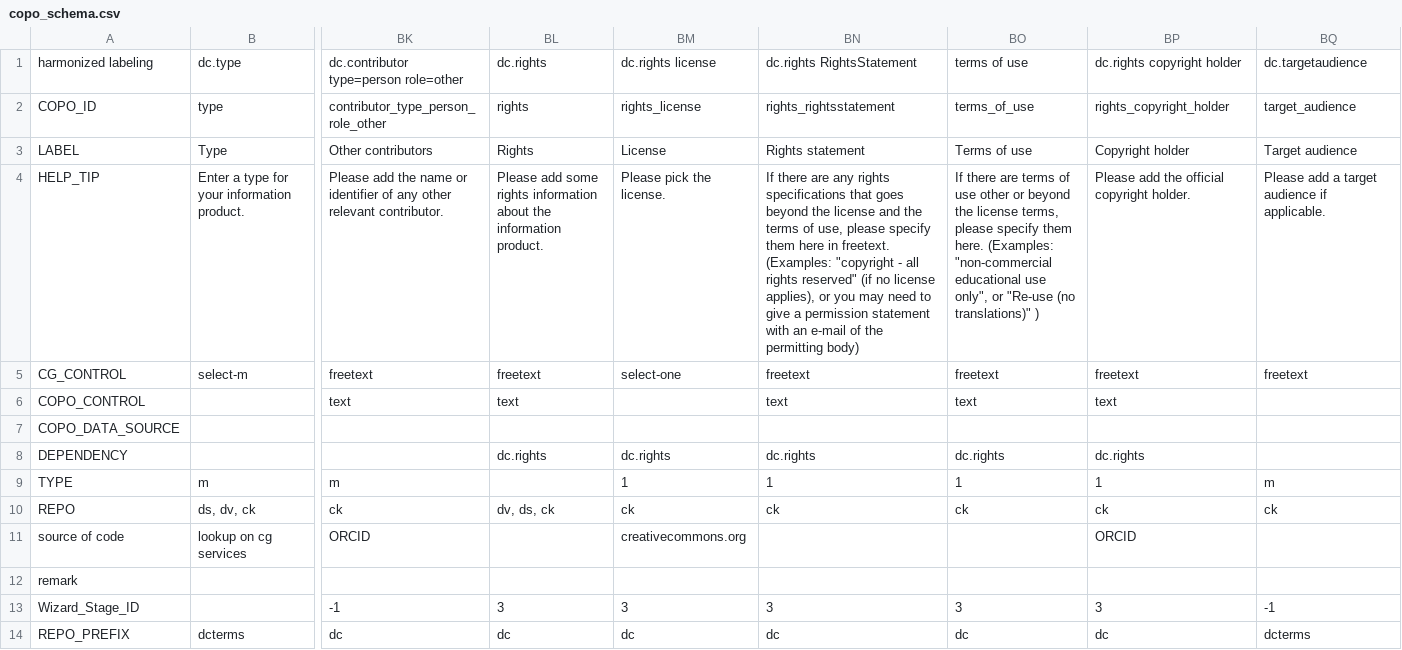
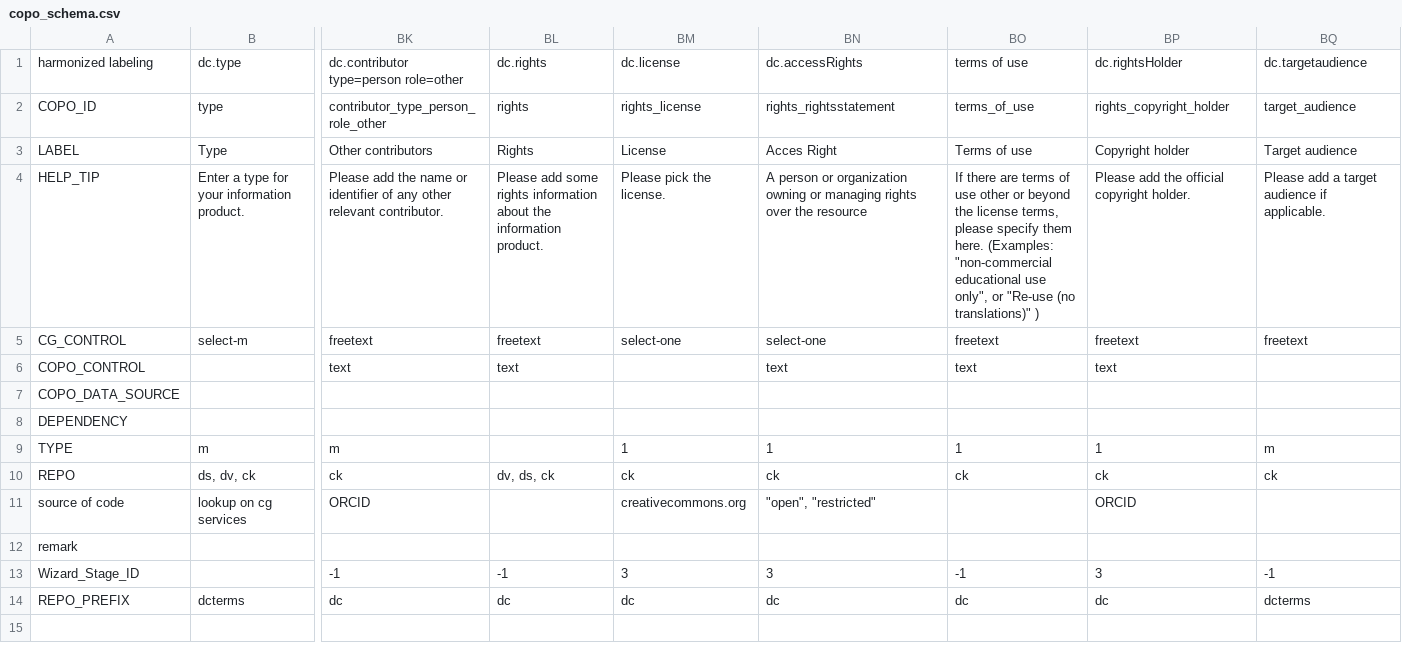
Before and after one commit to rpatil524/COPO, a CSV file: web/apps/web_copo/schemas/utils/cg_core/copo_schema.csv, drawn as a sheet; only a part is shown, gaps mark what is left out; the diff names each change by its address in the sheet, - before the commit and + after, or states it on an @@ line.

Commit message:
refactor cg schema processing

```diff
--- a/web/apps/web_copo/schemas/utils/cg_core/copo_schema.csv
+++ b/web/apps/web_copo/schemas/utils/cg_core/copo_schema.csv
-BM1: dc.rights license
+BM1: dc.license
-BN1: dc.rights RightsStatement
+BN1: dc.accessRights
-BP1: dc.rights copyright holder
+BP1: dc.rightsHolder
-BN3: Rights statement
+BN3: Acces Right
-BN4: If there are any rights specifications that goes beyond the license and the terms of use, please specify them here in freetext. (Examples: "copyright - all rights reserved" (if no license applies), or you may need to give a permission statement with an e-mail of the permitting body)
+BN4: A person or organization owning or managing rights over the resource
-BN5: freetext
+BN5: select-one
-BL8: dc.rights
+BL8: (empty)
-BM8: dc.rights
+BM8: (empty)
-BN8: dc.rights
+BN8: (empty)
-BO8: dc.rights
+BO8: (empty)
-BP8: dc.rights
+BP8: (empty)
-BN11: (empty)
+BN11: "open", "restricted"
-BL13: 3
+BL13: -1
-BO13: 3
+BO13: -1
```
Also changed, not shown: 10 other files.
